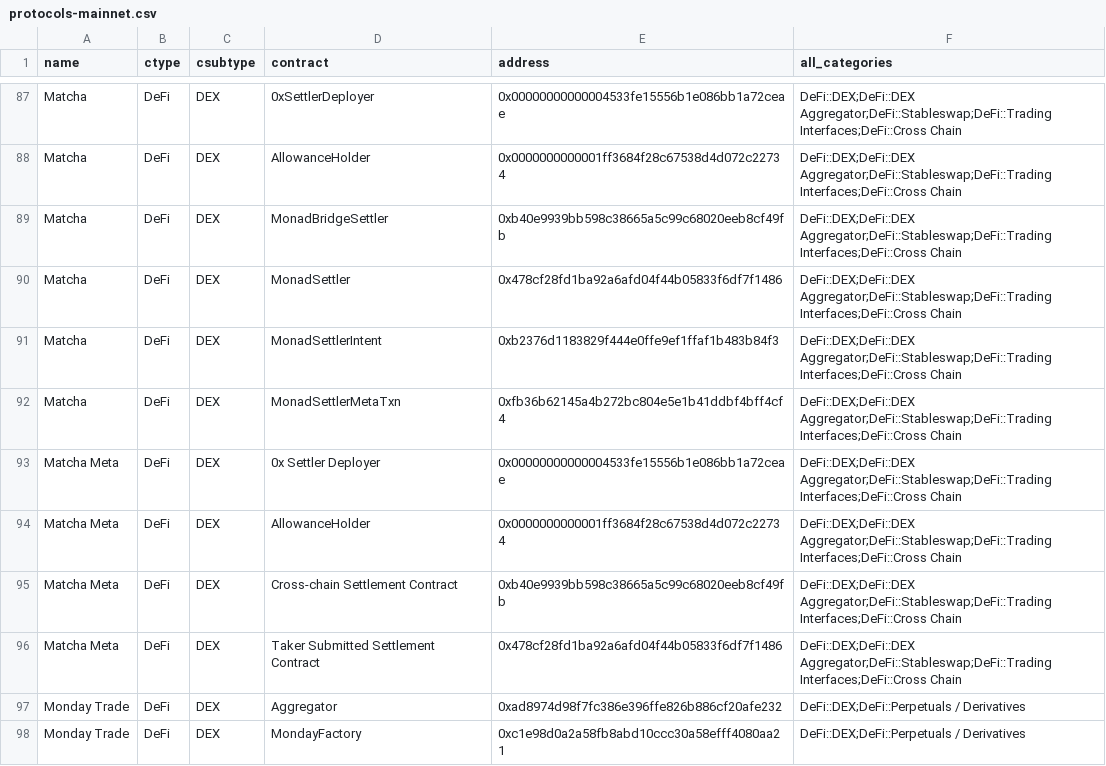
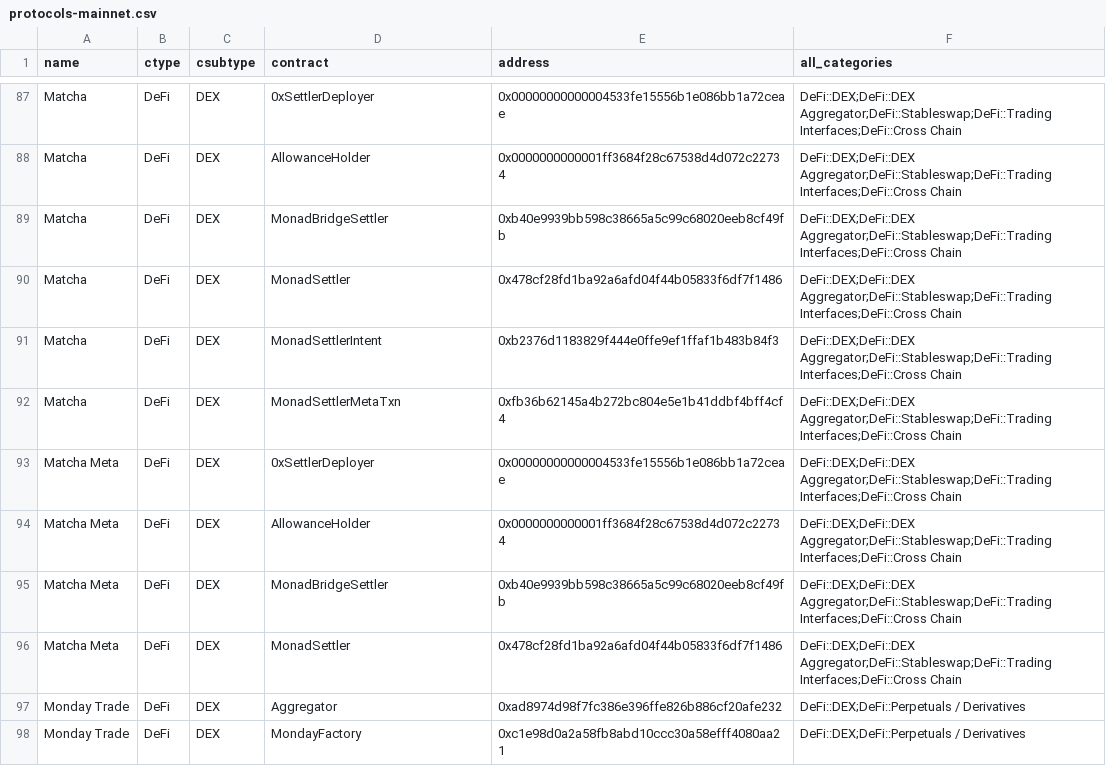
Before and after one commit to monad-crypto/protocols, a CSV file: protocols-mainnet.csv, drawn as a sheet; only a part is shown, gaps mark what is left out; the diff covers the shown part only.

```diff
--- a/protocols-mainnet.csv
+++ b/protocols-mainnet.csv
@@ -92,6 +92,6 @@ Matcha,DeFi,DEX,MonadSettlerIntent,0xb2376d1183829f444e0ffe9ef1ffaf1b483b84f3,De
 Matcha,DeFi,DEX,MonadSettlerMetaTxn,0xfb36b62145a4b272bc804e5e1b41ddbf4bff4cf4,DeFi::DEX;DeFi::DEX Aggregator;DeFi::Stableswap;DeFi::Trading Interfaces;DeFi::Cross Chain
-Matcha Meta,DeFi,DEX,0x Settler Deployer,0x00000000000004533fe15556b1e086bb1a72ceae,DeFi::DEX;DeFi::DEX Aggregator;DeFi::Stableswap;DeFi::Trading Interfaces;DeFi::Cross Chain
+Matcha Meta,DeFi,DEX,0xSettlerDeployer,0x00000000000004533fe15556b1e086bb1a72ceae,DeFi::DEX;DeFi::DEX Aggregator;DeFi::Stableswap;DeFi::Trading Interfaces;DeFi::Cross Chain
 Matcha Meta,DeFi,DEX,AllowanceHolder,0x0000000000001ff3684f28c67538d4d072c22734,DeFi::DEX;DeFi::DEX Aggregator;DeFi::Stableswap;DeFi::Trading Interfaces;DeFi::Cross Chain
-Matcha Meta,DeFi,DEX,Cross-chain Settlement Contract,0xb40e9939bb598c38665a5c99c68020eeb8cf49fb,DeFi::DEX;DeFi::DEX Aggregator;DeFi::Stableswap;DeFi::Trading Interfaces;DeFi::Cross Chain
-Matcha Meta,DeFi,DEX,Taker Submitted Settlement Contract,0x478cf28fd1ba92a6afd04f44b05833f6df7f1486,DeFi::DEX;DeFi::DEX Aggregator;DeFi::Stableswap;DeFi::Trading Interfaces;DeFi::Cross Chain
+Matcha Meta,DeFi,DEX,MonadBridgeSettler,0xb40e9939bb598c38665a5c99c68020eeb8cf49fb,DeFi::DEX;DeFi::DEX Aggregator;DeFi::Stableswap;DeFi::Trading Interfaces;DeFi::Cross Chain
+Matcha Meta,DeFi,DEX,MonadSettler,0x478cf28fd1ba92a6afd04f44b05833f6df7f1486,DeFi::DEX;DeFi::DEX Aggregator;DeFi::Stableswap;DeFi::Trading Interfaces;DeFi::Cross Chain
 Monday Trade,DeFi,DEX,Aggregator,0xad8974d98f7fc386e396ffe826b886cf20afe232,DeFi::DEX;DeFi::Perpetuals / Derivatives
```
Also changed, not shown: 5 added rows and 7 removed rows elsewhere in this file.
